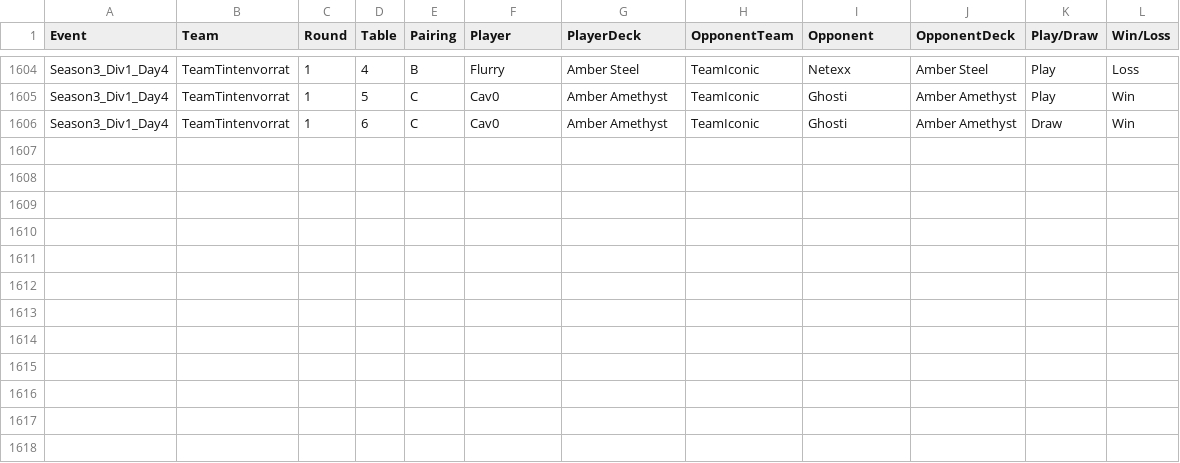
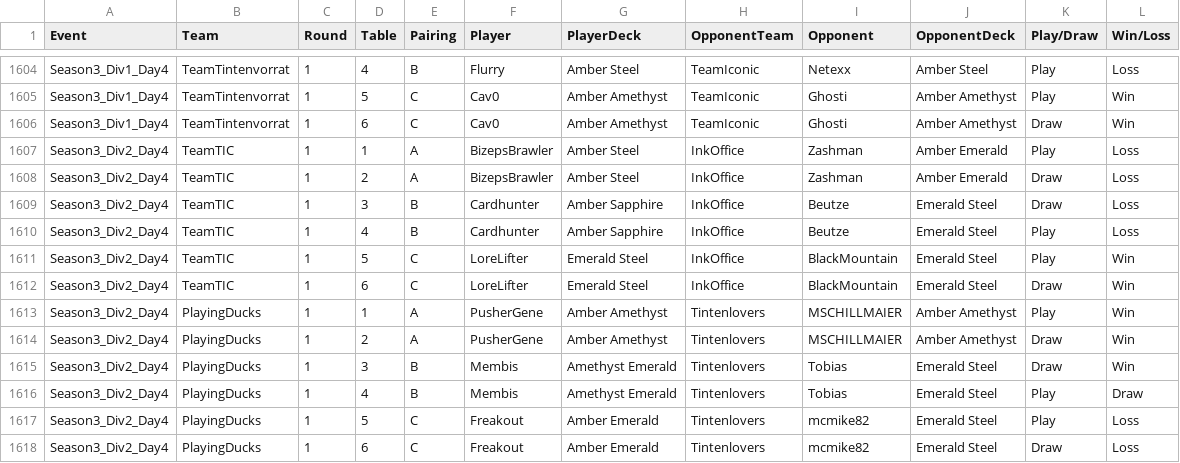
Before and after one commit to shinobi64/lorcana, a CSV file: results/ltd_analyse.csv, drawn as a sheet; only a part is shown, gaps mark what is left out.

Commit message:
data: ltd season 3 div 2 day 4

```diff
--- a/results/ltd_analyse.csv
+++ b/results/ltd_analyse.csv
@@ -1606 +1606,13 @@ Season3_Div1_Day4,TeamTintenvorrat,1,5,C,Cav0,Amber Amethyst,TeamIconic,Ghosti,A
 Season3_Div1_Day4,TeamTintenvorrat,1,6,C,Cav0,Amber Amethyst,TeamIconic,Ghosti,Amber Amethyst,Draw,Win
+Season3_Div2_Day4,TeamTIC,1,1,A,BizepsBrawler,Amber Steel,InkOffice,Zashman,Amber Emerald,Play,Loss
+Season3_Div2_Day4,TeamTIC,1,2,A,BizepsBrawler,Amber Steel,InkOffice,Zashman,Amber Emerald,Draw,Loss
+Season3_Div2_Day4,TeamTIC,1,3,B,Cardhunter,Amber Sapphire,InkOffice,Beutze,Emerald Steel,Draw,Loss
+Season3_Div2_Day4,TeamTIC,1,4,B,Cardhunter,Amber Sapphire,InkOffice,Beutze,Emerald Steel,Play,Loss
+Season3_Div2_Day4,TeamTIC,1,5,C,LoreLifter,Emerald Steel,InkOffice,BlackMountain,Emerald Steel,Play,Win
+Season3_Div2_Day4,TeamTIC,1,6,C,LoreLifter,Emerald Steel,InkOffice,BlackMountain,Emerald Steel,Draw,Win
+Season3_Div2_Day4,PlayingDucks,1,1,A,PusherGene,Amber Amethyst,Tintenlovers,MSCHILLMAIER,Amber Amethyst,Play,Win
+Season3_Div2_Day4,PlayingDucks,1,2,A,PusherGene,Amber Amethyst,Tintenlovers,MSCHILLMAIER,Amber Amethyst,Draw,Win
+Season3_Div2_Day4,PlayingDucks,1,3,B,Membis,Amethyst Emerald,Tintenlovers,Tobias,Emerald Steel,Draw,Win
+Season3_Div2_Day4,PlayingDucks,1,4,B,Membis,Amethyst Emerald,Tintenlovers,Tobias,Emerald Steel,Play,Draw
+Season3_Div2_Day4,PlayingDucks,1,5,C,Freakout,Amber Emerald,Tintenlovers,mcmike82,Emerald Steel,Play,Loss
+Season3_Div2_Day4,PlayingDucks,1,6,C,Freakout,Amber Emerald,Tintenlovers,mcmike82,Emerald Steel,Draw,Loss
```
